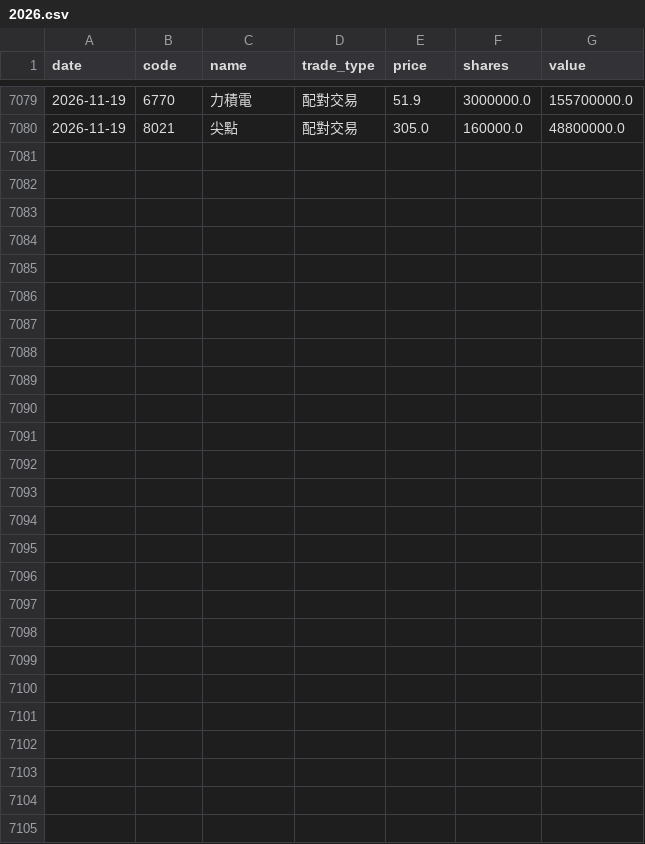
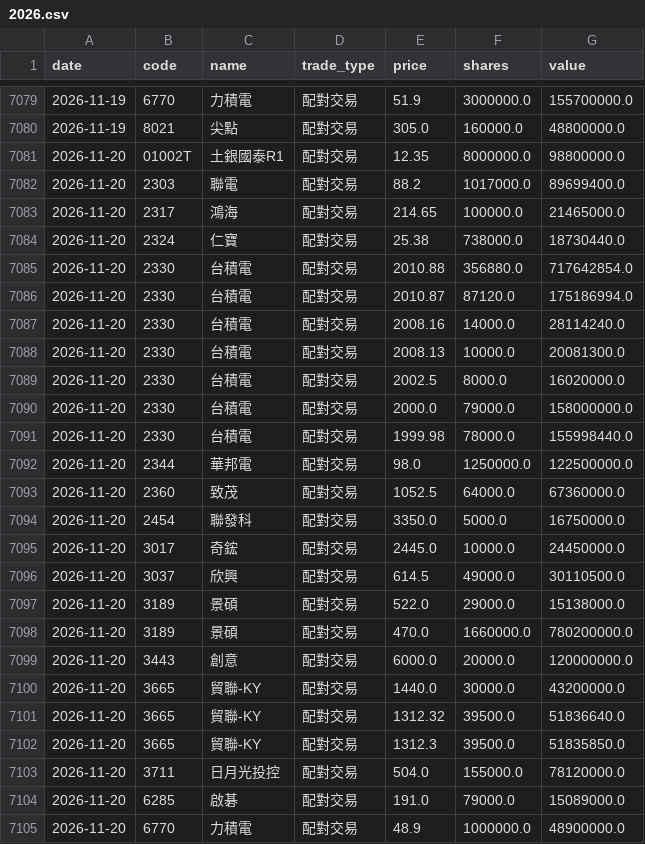
Before and after one commit to appr1ciat1/tw-block-warrant, a CSV file: data/block_trades/2026.csv, drawn as a sheet; only a part is shown, gaps mark what is left out; the diff names each change by its address in the sheet, - before the commit and + after, or states it on an @@ line.

```diff
--- a/data/block_trades/2026.csv
+++ b/data/block_trades/2026.csv
+row 7081: 2026-11-20 | 01002T | 土銀國泰R1 | 配對交易 | 12.35 | 8000000.0 | 98800000.0
+row 7082: 2026-11-20 | 2303 | 聯電 | 配對交易 | 88.2 | 1017000.0 | 89699400.0
+row 7083: 2026-11-20 | 2317 | 鴻海 | 配對交易 | 214.65 | 100000.0 | 21465000.0
+row 7084: 2026-11-20 | 2324 | 仁寶 | 配對交易 | 25.38 | 738000.0 | 18730440.0
+row 7085: 2026-11-20 | 2330 | 台積電 | 配對交易 | 2010.88 | 356880.0 | 717642854.0
+row 7086: 2026-11-20 | 2330 | 台積電 | 配對交易 | 2010.87 | 87120.0 | 175186994.0
+row 7087: 2026-11-20 | 2330 | 台積電 | 配對交易 | 2008.16 | 14000.0 | 28114240.0
+row 7088: 2026-11-20 | 2330 | 台積電 | 配對交易 | 2008.13 | 10000.0 | 20081300.0
+row 7089: 2026-11-20 | 2330 | 台積電 | 配對交易 | 2002.5 | 8000.0 | 16020000.0
+row 7090: 2026-11-20 | 2330 | 台積電 | 配對交易 | 2000.0 | 79000.0 | 158000000.0
+row 7091: 2026-11-20 | 2330 | 台積電 | 配對交易 | 1999.98 | 78000.0 | 155998440.0
+row 7092: 2026-11-20 | 2344 | 華邦電 | 配對交易 | 98.0 | 1250000.0 | 122500000.0
+row 7093: 2026-11-20 | 2360 | 致茂 | 配對交易 | 1052.5 | 64000.0 | 67360000.0
+row 7094: 2026-11-20 | 2454 | 聯發科 | 配對交易 | 3350.0 | 5000.0 | 16750000.0
+row 7095: 2026-11-20 | 3017 | 奇鋐 | 配對交易 | 2445.0 | 10000.0 | 24450000.0
+row 7096: 2026-11-20 | 3037 | 欣興 | 配對交易 | 614.5 | 49000.0 | 30110500.0
+row 7097: 2026-11-20 | 3189 | 景碩 | 配對交易 | 522.0 | 29000.0 | 15138000.0
+row 7098: 2026-11-20 | 3189 | 景碩 | 配對交易 | 470.0 | 1660000.0 | 780200000.0
+row 7099: 2026-11-20 | 3443 | 創意 | 配對交易 | 6000.0 | 20000.0 | 120000000.0
+row 7100: 2026-11-20 | 3665 | 貿聯-KY | 配對交易 | 1440.0 | 30000.0 | 43200000.0
+row 7101: 2026-11-20 | 3665 | 貿聯-KY | 配對交易 | 1312.32 | 39500.0 | 51836640.0
+row 7102: 2026-11-20 | 3665 | 貿聯-KY | 配對交易 | 1312.3 | 39500.0 | 51835850.0
+row 7103: 2026-11-20 | 3711 | 日月光投控 | 配對交易 | 504.0 | 155000.0 | 78120000.0
+row 7104: 2026-11-20 | 6285 | 啟碁 | 配對交易 | 191.0 | 79000.0 | 15089000.0
+row 7105: 2026-11-20 | 6770 | 力積電 | 配對交易 | 48.9 | 1000000.0 | 48900000.0
```
Also changed, not shown: 7 other files.
